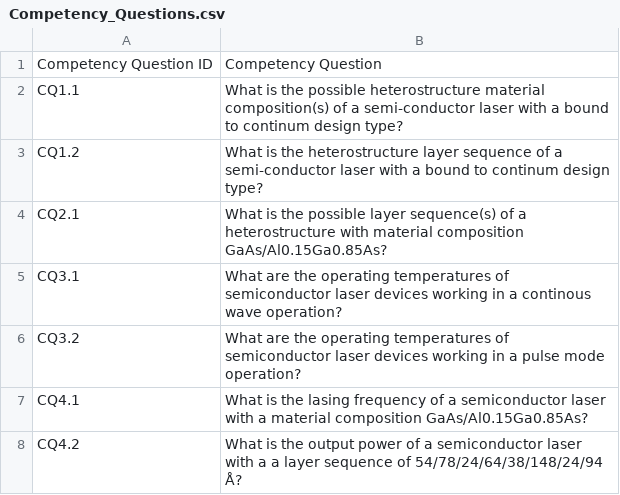
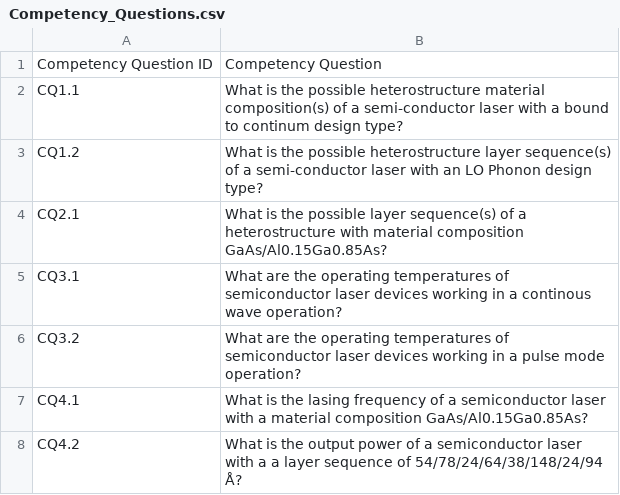
Before and after one commit to DeperiasKerre/qcl_Onto, a CSV file: Sparql_Query/Competency_Questions.csv, drawn as a sheet.

Commit message:
Add files via upload

```diff
--- a/Sparql_Query/Competency_Questions.csv
+++ b/Sparql_Query/Competency_Questions.csv
@@ -2,3 +2,3 @@
 CQ1.1,What is the possible heterostructure material composition(s) of a semi-conductor laser with a bound to continum design type?
-CQ1.2,What is the heterostructure layer sequence  of a semi-conductor laser with a bound to continum design type?
+CQ1.2,What is the possible heterostructure layer sequence(s) of a semi-conductor laser with an LO Phonon design type?
 CQ2.1,What is the possible layer sequence(s) of a heterostructure with material composition GaAs/Al0.15Ga0.85As?
```
